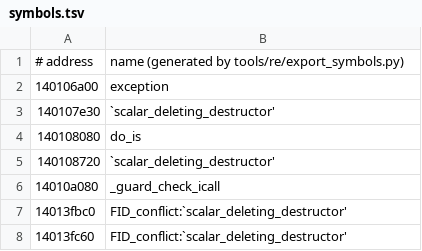
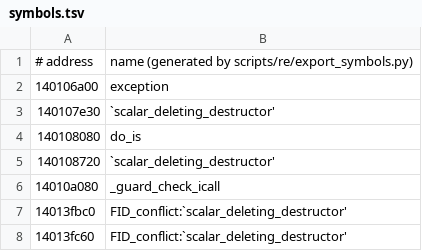
Before and after one commit to Distorbed678/Poe2ClientHook, a TSV file: poe-hook-core/assets/symbols.tsv, drawn as a sheet; only a part is shown.

```diff
--- a/poe-hook-core/assets/symbols.tsv
+++ b/poe-hook-core/assets/symbols.tsv
@@ -1,2 +1,2 @@
-# address	name (generated by tools/re/export_symbols.py)
+# address	name (generated by scripts/re/export_symbols.py)
 140106a00	exception
```
Also changed, not shown: 4 other files.
